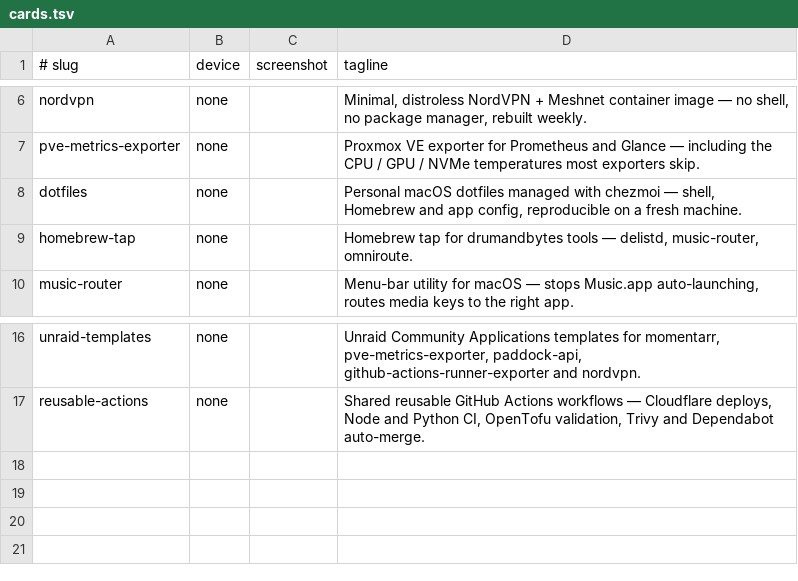
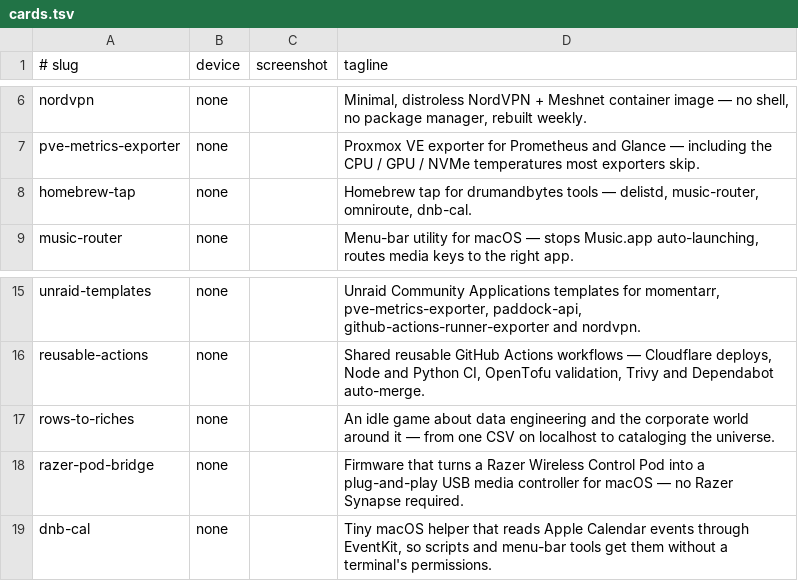
Before and after one commit to drumandbytes/.github, a TSV file: profile/social/cards.tsv, drawn as a sheet; only a part is shown, gaps mark what is left out.

Commit message:
docs: refresh org profile and social cards (#31)
Profile: describe the org as the open-source home of Drumandbytes OÜ with a
drumandbytes.ee link, fix the Delistd ref tag (org-profile), add Mystery
Games and dnb-cal, and give projects a consistent stars/updated badge row.
Social cards: drop the removed dotfiles card, add rows-to-riches,
razer-pod-bridge and dnb-cal, refresh homebrew-tap and the company card.

```diff
--- a/profile/social/cards.tsv
+++ b/profile/social/cards.tsv
@@ -7,4 +7,3 @@ nordvpn	none		Minimal, distroless NordVPN + Meshnet container image — no shell
 pve-metrics-exporter	none		Proxmox VE exporter for Prometheus and Glance — including the CPU / GPU / NVMe temperatures most exporters skip.
-dotfiles	none		Personal macOS dotfiles managed with chezmoi — shell, Homebrew and app config, reproducible on a fresh machine.
-homebrew-tap	none		Homebrew tap for drumandbytes tools — delistd, music-router, omniroute.
+homebrew-tap	none		Homebrew tap for drumandbytes tools — delistd, music-router, omniroute, dnb-cal.
 music-router	none		Menu-bar utility for macOS — stops Music.app auto-launching, routes media keys to the right app.
@@ -17 +16,4 @@ unraid-templates	none		Unraid Community Applications templates for momentarr, pv
 reusable-actions	none		Shared reusable GitHub Actions workflows — Cloudflare deploys, Node and Python CI, OpenTofu validation, Trivy and Dependabot auto-merge.
+rows-to-riches	none		An idle game about data engineering and the corporate world around it — from one CSV on localhost to cataloging the universe.
+razer-pod-bridge	none		Firmware that turns a Razer Wireless Control Pod into a plug-and-play USB media controller for macOS — no Razer Synapse required.
+dnb-cal	none		Tiny macOS helper that reads Apple Calendar events through EventKit, so scripts and menu-bar tools get them without a terminal's permissions.
```
Also changed, not shown: 8 other files.
